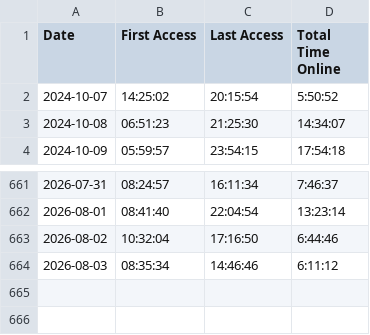
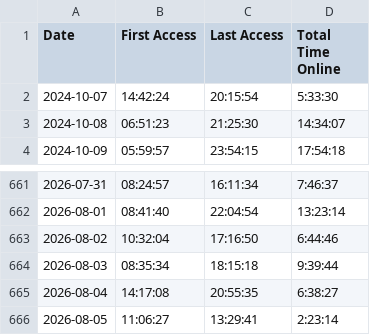
Before and after one commit to joereddington/export-history, a CSV file: daily_access_times.csv, drawn as a sheet; only a part is shown, gaps mark what is left out.

```diff
--- a/daily_access_times.csv
+++ b/daily_access_times.csv
@@ -1,3 +1,3 @@
 Date,First Access,Last Access,Total Time Online
-2024-10-07,14:25:02,20:15:54,5:50:52
+2024-10-07,14:42:24,20:15:54,5:33:30
 2024-10-08,06:51:23,21:25:30,14:34:07
@@ -663,2 +663,4 @@ Date,First Access,Last Access,Total Time Online
 2026-08-02,10:32:04,17:16:50,6:44:46
-2026-08-03,08:35:34,14:46:46,6:11:12
+2026-08-03,08:35:34,18:15:18,9:39:44
+2026-08-04,14:17:08,20:55:35,6:38:27
+2026-08-05,11:06:27,13:29:41,2:23:14
```
Also changed, not shown: 2 other files.
